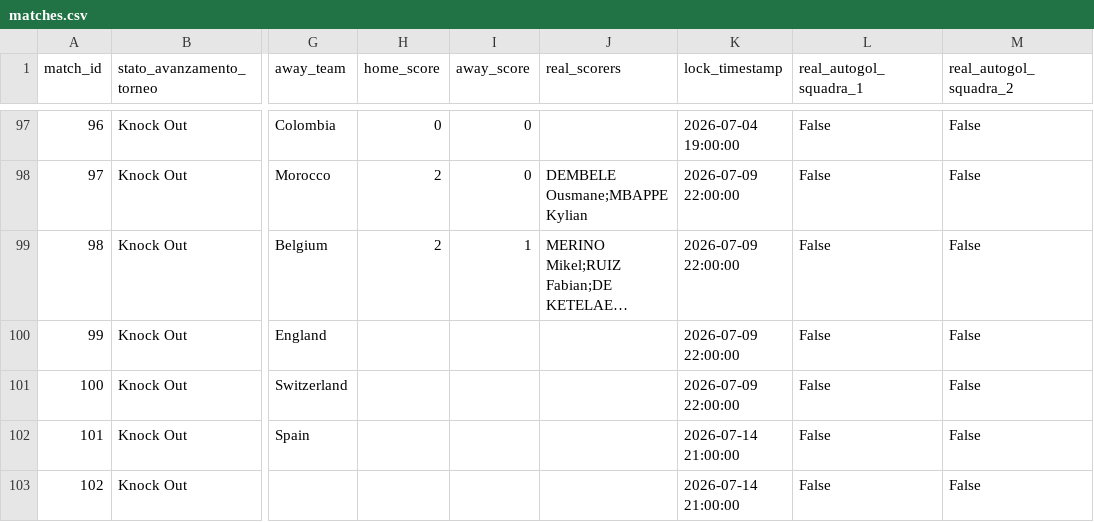
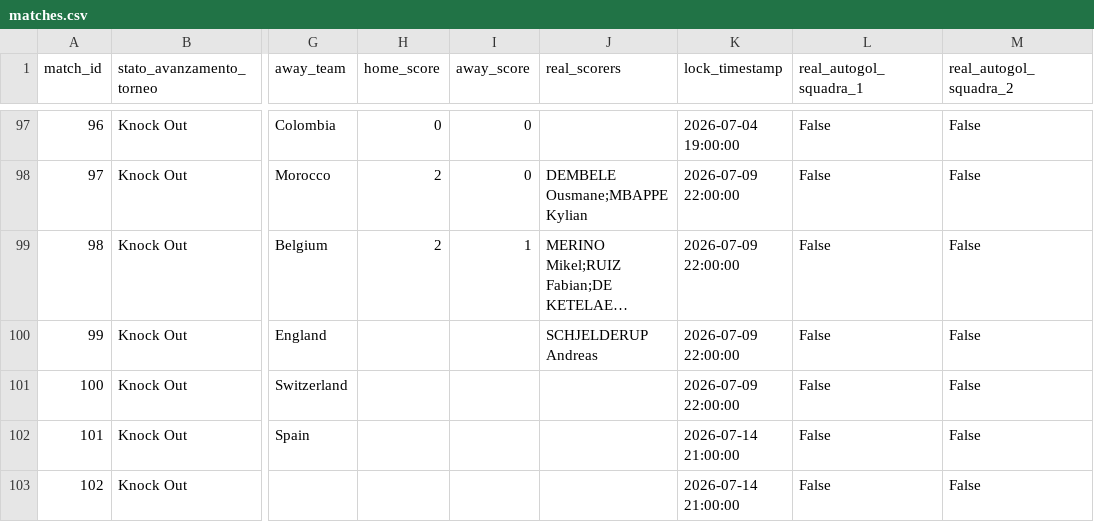
Before and after one commit to andreapoi/INNIAREBACK, a CSV file: data/matches.csv, drawn as a sheet; only a part is shown, gaps mark what is left out; long unchanged cells end in …; the diff names each change by its address in the sheet, - before the commit and + after, or states it on an @@ line.

Commit message:
Update match schema/results - 2026-07-12 05:24:19

```diff
--- a/data/matches.csv
+++ b/data/matches.csv
-J100 (real_scorers): (empty)
+J100 (real_scorers): SCHJELDERUP Andreas
```
